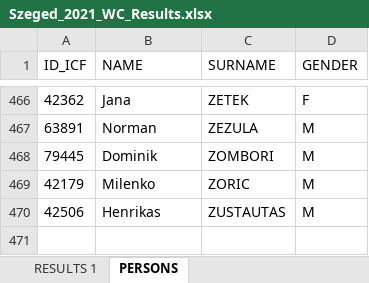
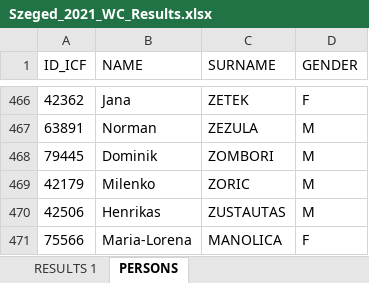
Before and after one commit to kenderfoka/race-sheets, an Excel workbook: events/Szeged_2021_WC/Szeged_2021_WC_Results.xlsx, sheet PERSONS, drawn as a sheet; only a part is shown, gaps mark what is left out; values as stored, in another font and other column widths than the file's, no borders; the diff names each change by its address in the sheet, - before the commit and + after, or states it on an @@ line.

Commit message:
Publish Szeged_2021_WC

```diff
--- a/events/Szeged_2021_WC/Szeged_2021_WC_Results.xlsx (sheet PERSONS)
+++ b/events/Szeged_2021_WC/Szeged_2021_WC_Results.xlsx (sheet PERSONS)
+row 471: 75566 | Maria-Lorena | MANOLICA | F
```
Also changed, not shown: sheet RESULTS 1, 2 other files.
